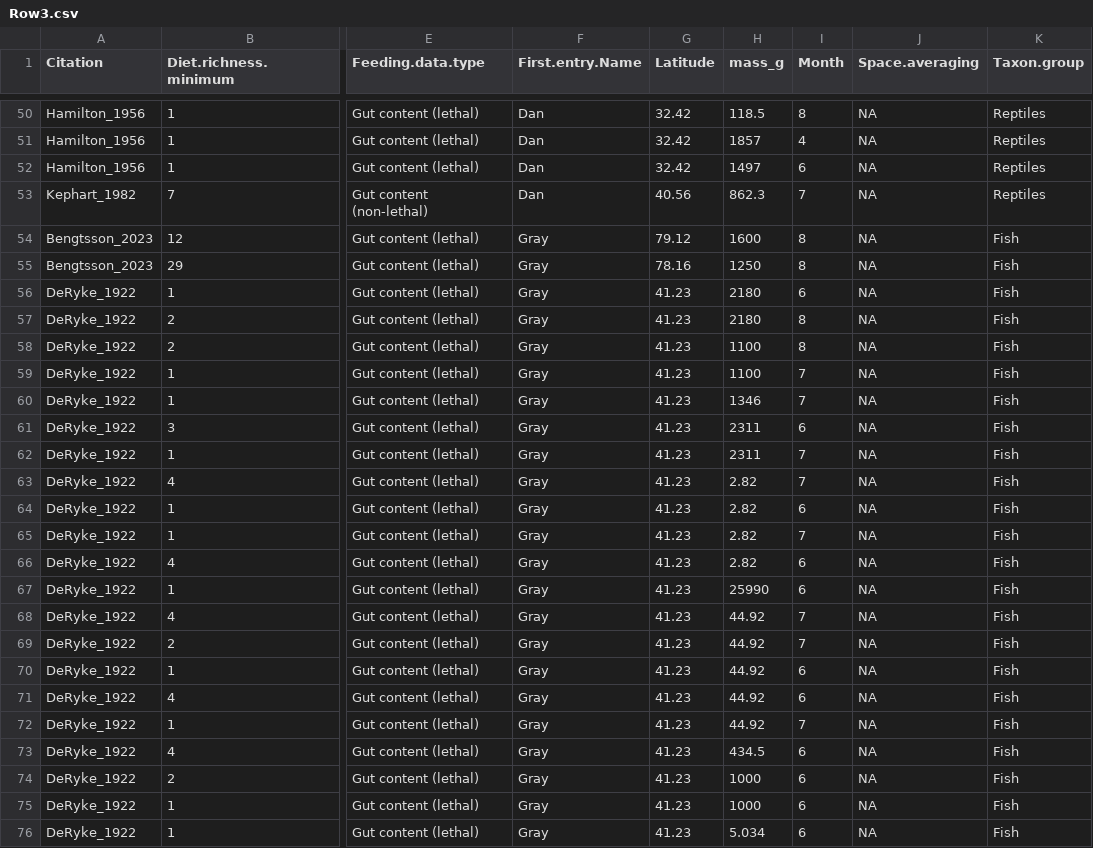
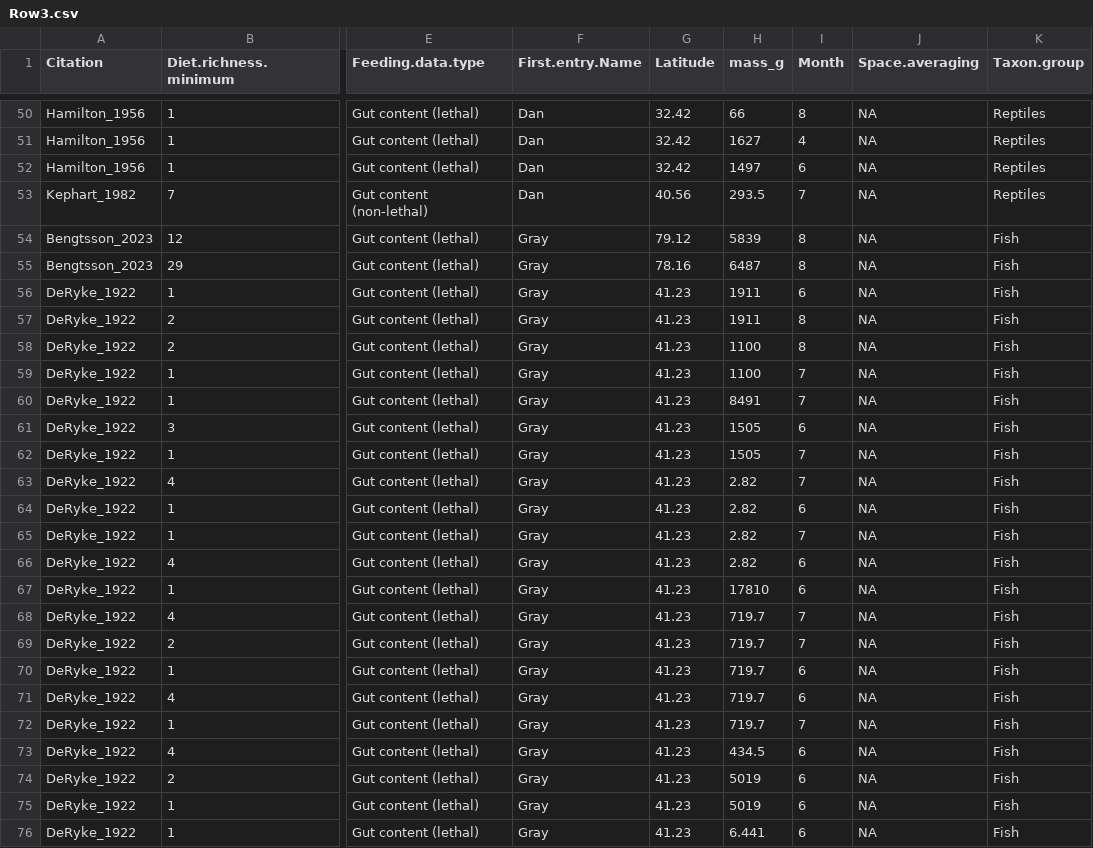
Before and after one commit to marknovak/FracFeed_DB, a CSV file: tmp/VarCombnCounts/Row3.csv, drawn as a sheet; only a part is shown, gaps mark what is left out; the diff covers the shown part only; the diff names each change by its address in the sheet, - before the commit and + after, or states it on an @@ line.

```diff
--- a/tmp/VarCombnCounts/Row3.csv
+++ b/tmp/VarCombnCounts/Row3.csv
-H50 (mass_g): 118.5
+H50 (mass_g): 66
-H51 (mass_g): 1857
+H51 (mass_g): 1627
-H53 (mass_g): 862.3
+H53 (mass_g): 293.5
-H54 (mass_g): 1600
+H54 (mass_g): 5839
-H55 (mass_g): 1250
+H55 (mass_g): 6487
-H56:H57 (mass_g): 2180
+H56:H57 (mass_g): 1911
-H60 (mass_g): 1346
+H60 (mass_g): 8491
-H61:H62 (mass_g): 2311
+H61:H62 (mass_g): 1505
-H67 (mass_g): 25990
+H67 (mass_g): 17810
-H68:H72 (mass_g): 44.92
+H68:H72 (mass_g): 719.7
-H74:H75 (mass_g): 1000
+H74:H75 (mass_g): 5019
-H76 (mass_g): 5.034
+H76 (mass_g): 6.441
```
Also changed, not shown: 1 added row and 154 edited cells elsewhere in this file, tmp/BodyMass/BodyMass_Needs.csv, tmp/VarCombnCounts/Row2.csv, 13 other files.
